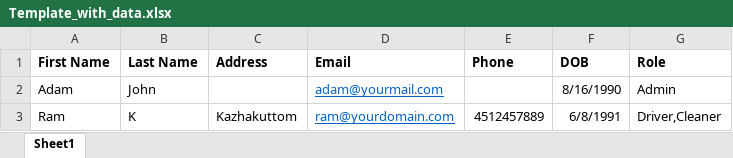
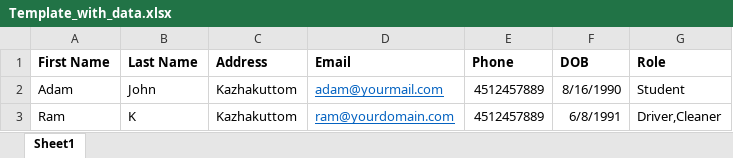
Before and after one commit to jinotechversant/exceluserdetails, an Excel workbook: uploads/Template_with_data.xlsx, sheet Sheet1, drawn as a sheet; values as stored, in another font and other column widths than the file's, no borders; the diff names each change by its address in the sheet, - before the commit and + after, or states it on an @@ line.

Commit message:
Completed validation part of email and roles

```diff
--- a/uploads/Template_with_data.xlsx (sheet Sheet1)
+++ b/uploads/Template_with_data.xlsx (sheet Sheet1)
-C2 (Address): (empty)
+C2 (Address): Kazhakuttom
-E2 (Phone): (empty)
+E2 (Phone): 4512457889
-G2 (Role): Admin
+G2 (Role): Student
```
Also changed, not shown: 1 other file.
